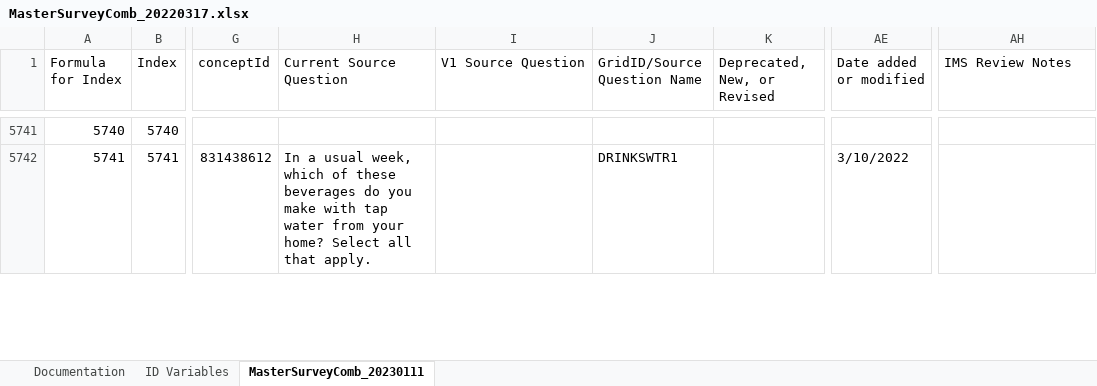
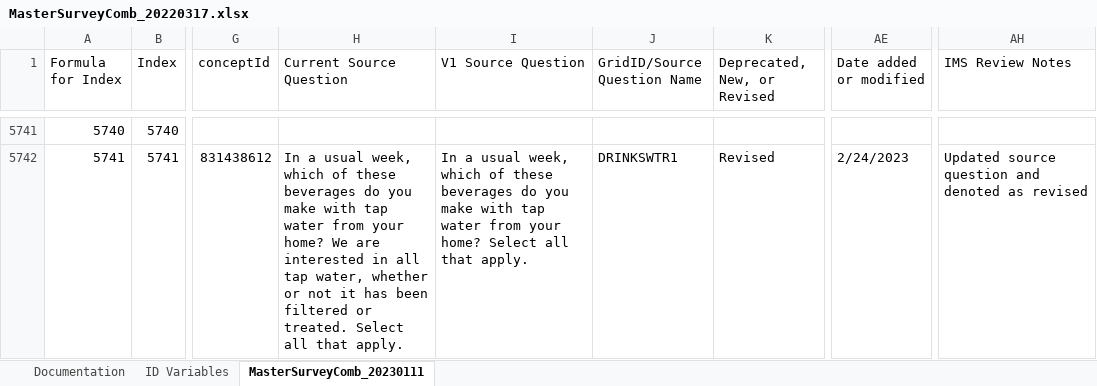
Before and after one commit to Analyticsphere/ConnectMasterAndSurveyCombinedDataDictionary, an Excel workbook: MasterSurveyComb_20220317.xlsx, sheet MasterSurveyComb_20230111, drawn as a sheet; only a part is shown, gaps mark what is left out; values as stored, in another font and other column widths than the file's, no cell formats; the diff covers the shown part only; the diff names each change by its address in the sheet, - before the commit and + after, or states it on an @@ line.

```diff
--- a/MasterSurveyComb_20220317.xlsx (sheet MasterSurveyComb_20230111)
+++ b/MasterSurveyComb_20220317.xlsx (sheet MasterSurveyComb_20230111)
-H5742 (Current Source Question): …your home? Select all…
+H5742 (Current Source Question): …your home? We are interested in all tap water, whether or not it has been filtered or treated. Select all…
-I5742 (V1 Source Question): (empty)
+I5742 (V1 Source Question): In a usual week, which of these beverages do you make with tap water from your home? Select all that apply.
-K5742 (Deprecated, New, or Revised): (empty)
+K5742 (Deprecated, New, or Revised): Revised
-AE5742 (Date added or modified): 3/10/2022
+AE5742 (Date added or modified): 2/24/2023
-AH5742 (IMS Review Notes): (empty)
+AH5742 (IMS Review Notes): Updated source question and denoted as revised
```
Also changed, not shown: 120 edited cells elsewhere in this sheet, sheet Documentation, cell formats.
